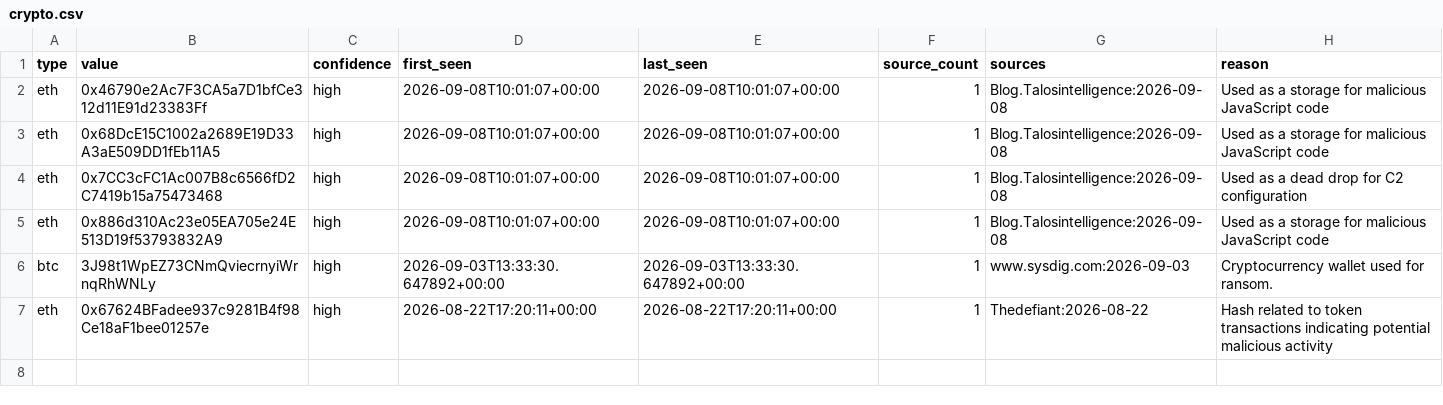
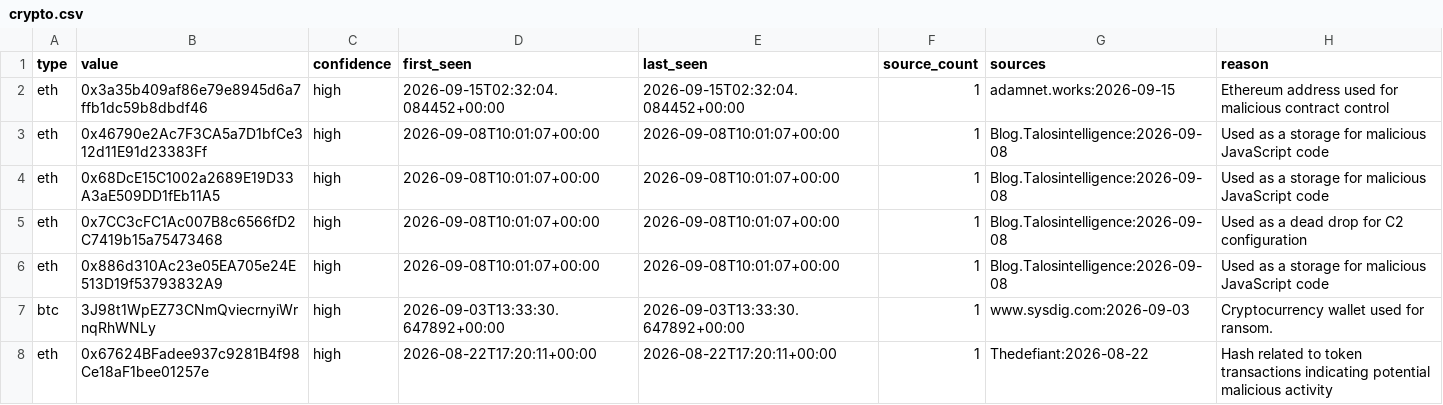
Before and after one commit to Jam0k/Public-Feeds-IOCs, a CSV file: feeds/crypto.csv, drawn as a sheet; the diff names each change by its address in the sheet, - before the commit and + after, or states it on an @@ line.

```diff
--- a/feeds/crypto.csv
+++ b/feeds/crypto.csv
+row 2: eth | 0x3a35b409af86e79e8945d6a7ffb1dc59b8dbdf46 | high | 2026-09-15T02:32:04.084452+00:00 | 2026-09-15T02:32:04.084452+00:00 | 1 | adamnet.works:2026-09-15 | Ethereum address used for malicious contract control
```
Also changed, not shown: feeds/domains.csv, feeds/full/hashes.csv, 21 other files.
